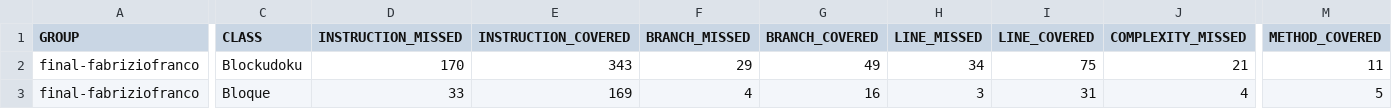
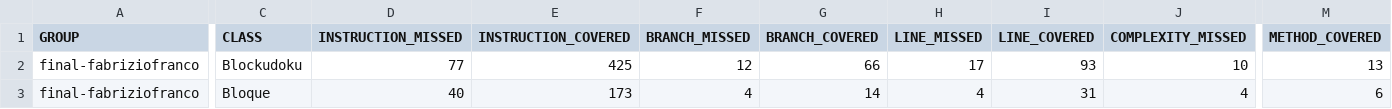
Before and after one commit to cs2901-2020-2/final-exam-fabriziofranco, a CSV file: target/site/jacoco/jacoco.csv, drawn as a sheet; only a part is shown, gaps mark what is left out; the diff covers the shown part only; the diff names each change by its address in the sheet, - before the commit and + after, or states it on an @@ line.

```diff
--- a/target/site/jacoco/jacoco.csv
+++ b/target/site/jacoco/jacoco.csv
-D2 (INSTRUCTION_MISSED): 170
+D2 (INSTRUCTION_MISSED): 77
-E2 (INSTRUCTION_COVERED): 343
+E2 (INSTRUCTION_COVERED): 425
-F2 (BRANCH_MISSED): 29
+F2 (BRANCH_MISSED): 12
-G2 (BRANCH_COVERED): 49
+G2 (BRANCH_COVERED): 66
-H2 (LINE_MISSED): 34
+H2 (LINE_MISSED): 17
-I2 (LINE_COVERED): 75
+I2 (LINE_COVERED): 93
-J2 (COMPLEXITY_MISSED): 21
+J2 (COMPLEXITY_MISSED): 10
-M2 (METHOD_COVERED): 11
+M2 (METHOD_COVERED): 13
-D3 (INSTRUCTION_MISSED): 33
+D3 (INSTRUCTION_MISSED): 40
-E3 (INSTRUCTION_COVERED): 169
+E3 (INSTRUCTION_COVERED): 173
-G3 (BRANCH_COVERED): 16
+G3 (BRANCH_COVERED): 14
-H3 (LINE_MISSED): 3
+H3 (LINE_MISSED): 4
-M3 (METHOD_COVERED): 5
+M3 (METHOD_COVERED): 6
```
Also changed, not shown: 2 edited cells elsewhere in this file, 50 other files.
